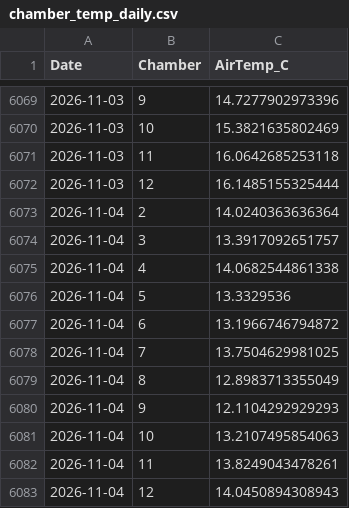
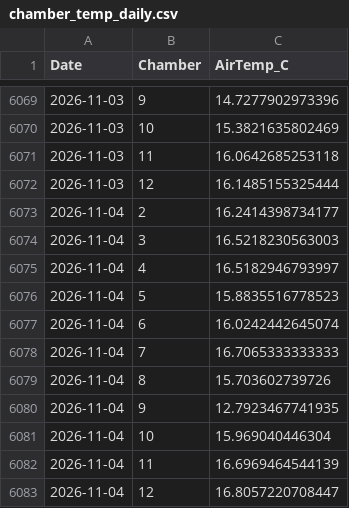
Before and after one commit to abbylewis/GENX_flux_data, a CSV file: processed_data/chamber_temp_daily.csv, drawn as a sheet; only a part is shown, gaps mark what is left out.

```diff
--- a/processed_data/chamber_temp_daily.csv
+++ b/processed_data/chamber_temp_daily.csv
@@ -6072,12 +6072,12 @@
 2026-11-03,12,16.1485155325444
-2026-11-04,2,14.0240363636364
-2026-11-04,3,13.3917092651757
-2026-11-04,4,14.0682544861338
-2026-11-04,5,13.3329536
-2026-11-04,6,13.1966746794872
-2026-11-04,7,13.7504629981025
-2026-11-04,8,12.8983713355049
-2026-11-04,9,12.1104292929293
-2026-11-04,10,13.2107495854063
-2026-11-04,11,13.8249043478261
-2026-11-04,12,14.0450894308943
+2026-11-04,2,16.2414398734177
+2026-11-04,3,16.5218230563003
+2026-11-04,4,16.5182946793997
+2026-11-04,5,15.8835516778523
+2026-11-04,6,16.0242442645074
+2026-11-04,7,16.7065333333333
+2026-11-04,8,15.703602739726
+2026-11-04,9,12.7923467741935
+2026-11-04,10,15.969040446304
+2026-11-04,11,16.6969464544139
+2026-11-04,12,16.8057220708447
```
Also changed, not shown: processed_data/soil_temp_daily.csv, 15 other files.
